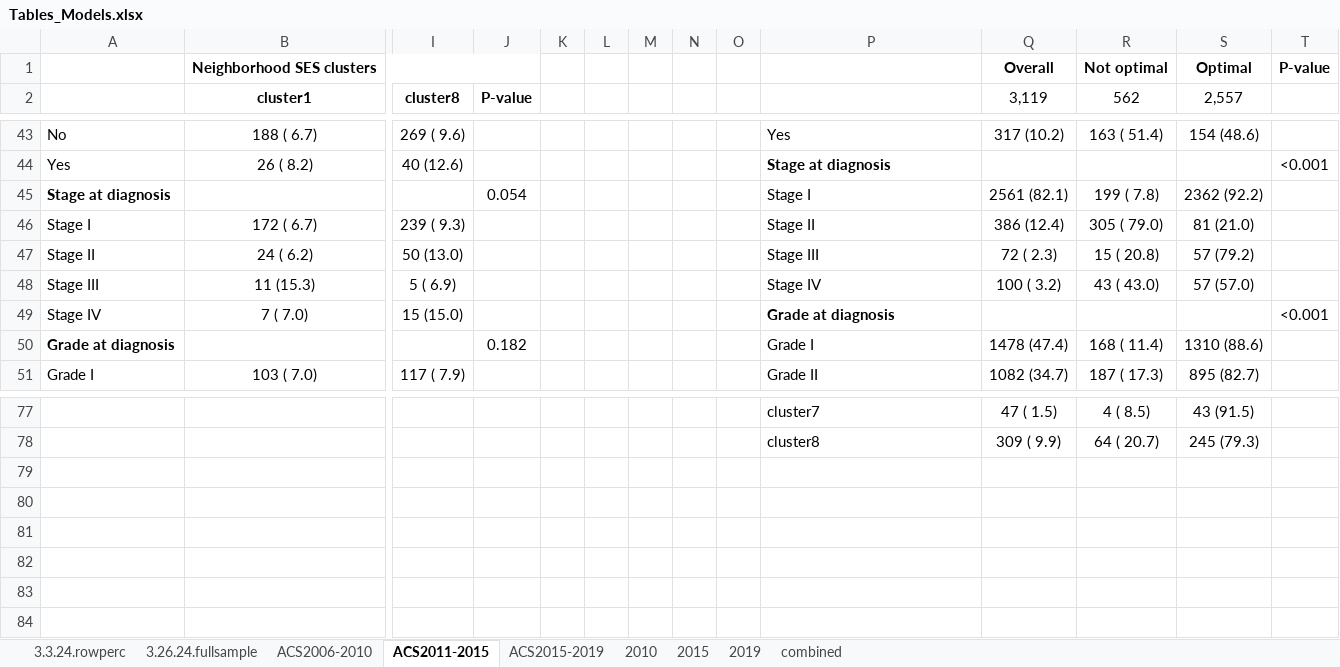
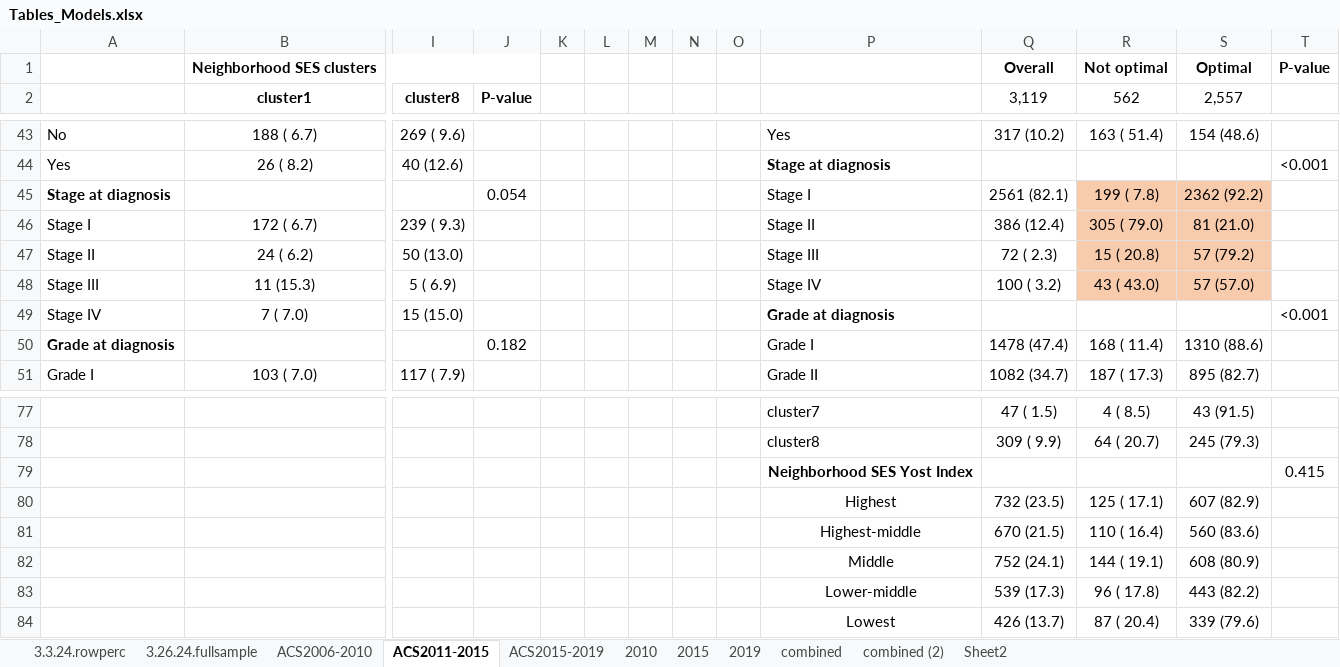
Before and after one commit to cbrodriguez01/ecbayesbinmix, an Excel workbook: Tables_Other/Tables_Models.xlsx, sheet ACS2011-2015, drawn as a sheet; only a part is shown, gaps mark what is left out; values as stored, in another font and other column widths than the file's, no borders; rows hold the shown columns only; the diff names each change by its address in the sheet, - before the commit and + after, or states it on an @@ line.

```diff
--- a/Tables_Other/Tables_Models.xlsx (sheet ACS2011-2015)
+++ b/Tables_Other/Tables_Models.xlsx (sheet ACS2011-2015)
+sheet tab: combined (2)
+sheet tab: Sheet2
-R45:S48 fill: none
+R45:S48 fill: #F8CBAD
+row 79:  |  |  |  |  |  |  |  |  | Neighborhood SES Yost Index |  |  |  | 0.415
+row 80:  |  |  |  |  |  |  |  |  | Highest | 732 (23.5) | 125 ( 17.1) | 607 (82.9)
+row 81:  |  |  |  |  |  |  |  |  | Highest-middle | 670 (21.5) | 110 ( 16.4) | 560 (83.6)
+row 82:  |  |  |  |  |  |  |  |  | Middle | 752 (24.1) | 144 ( 19.1) | 608 (80.9)
+row 83:  |  |  |  |  |  |  |  |  | Lower-middle | 539 (17.3) | 96 ( 17.8) | 443 (82.2)
+row 84:  |  |  |  |  |  |  |  |  | Lowest | 426 (13.7) | 87 ( 20.4) | 339 (79.6)
```
Also changed, not shown: sheet 2010, sheet ACS2006-2010, sheet combined, sheet ACS2015-2019, 11 other files.
